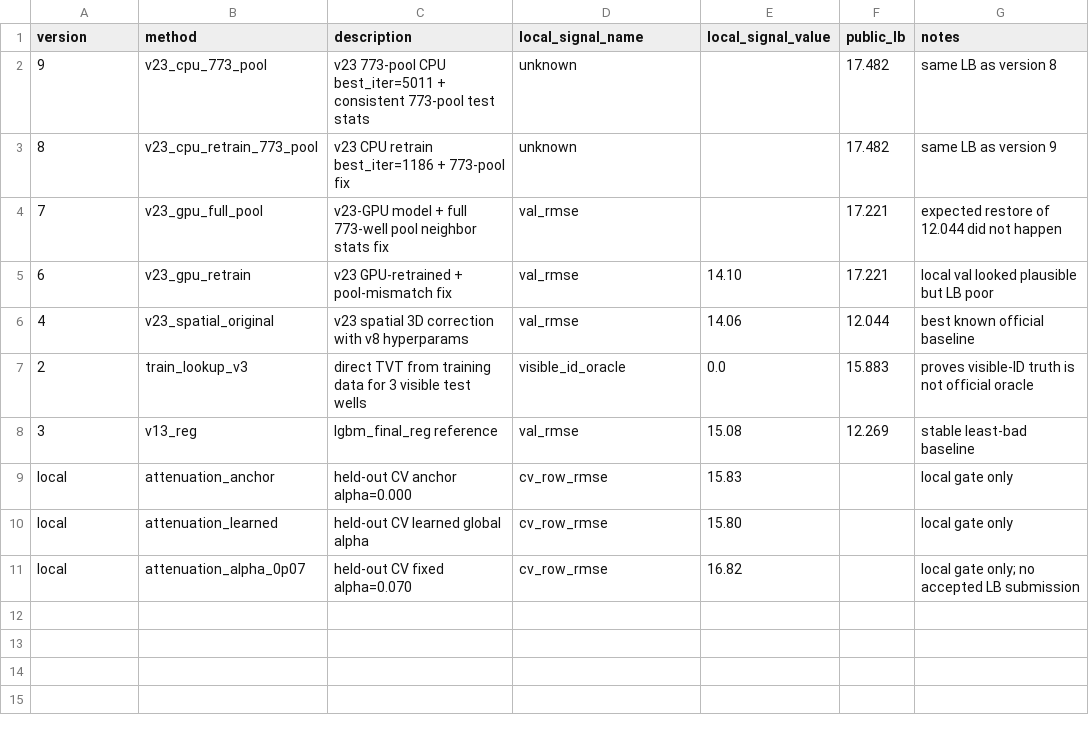
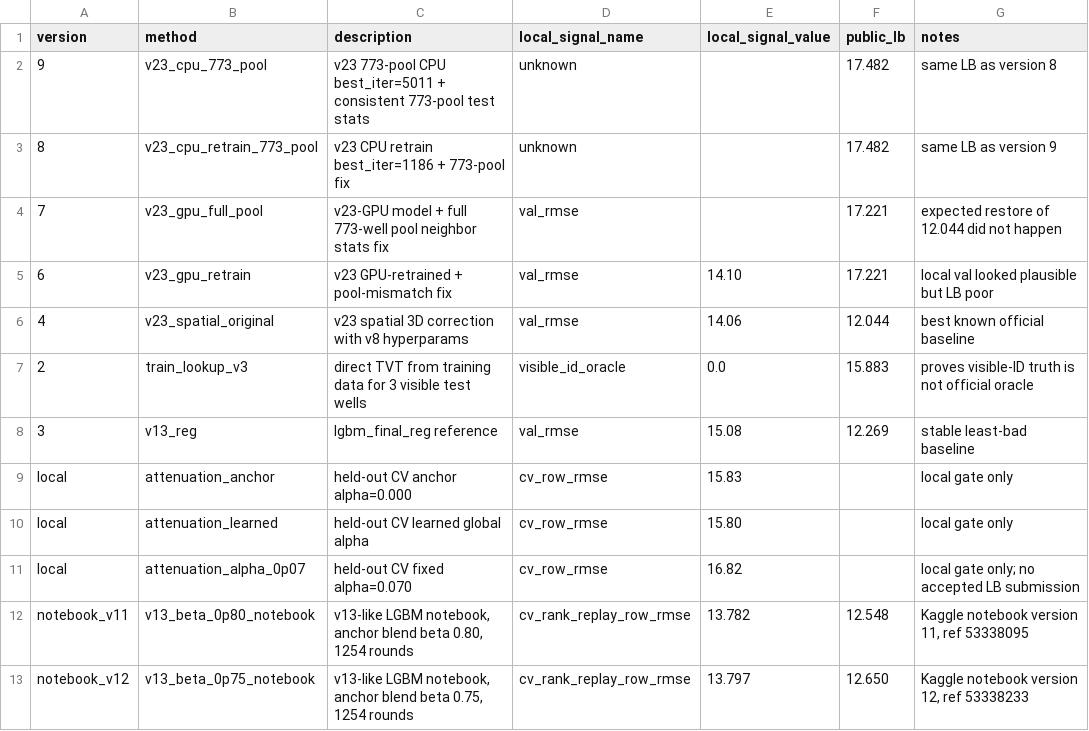
Before and after one commit to qwer556617123/Kaggle-ROGII-Wellbore-Geology-Prediction, a CSV file: docs/lb_history.csv, drawn as a sheet; the diff names each change by its address in the sheet, - before the commit and + after, or states it on an @@ line.

Commit message:
docs(strategy): record notebook submissions and lb results

```diff
--- a/docs/lb_history.csv
+++ b/docs/lb_history.csv
+row 12: notebook_v11 | v13_beta_0p80_notebook | v13-like LGBM notebook, anchor blend beta 0.80, 1254 rounds | cv_rank_replay_row_rmse | 13.782 | 12.548 | Kaggle notebook version 11, ref 53338095
+row 13: notebook_v12 | v13_beta_0p75_notebook | v13-like LGBM notebook, anchor blend beta 0.75, 1254 rounds | cv_rank_replay_row_rmse | 13.797 | 12.650 | Kaggle notebook version 12, ref 53338233
```
Also changed, not shown: docs/cv_lb_alignment_summary.csv, docs/cv_lb_rank_alignment.csv, 5 other files.
